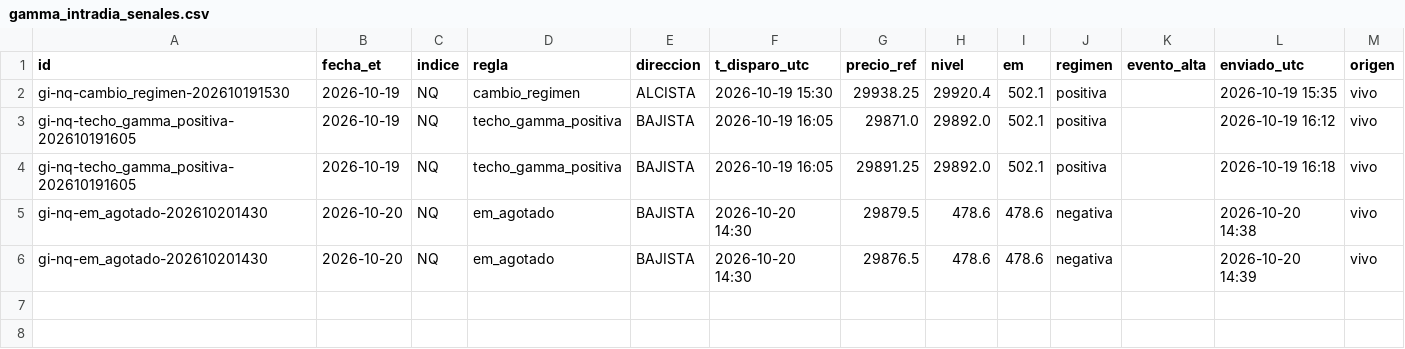
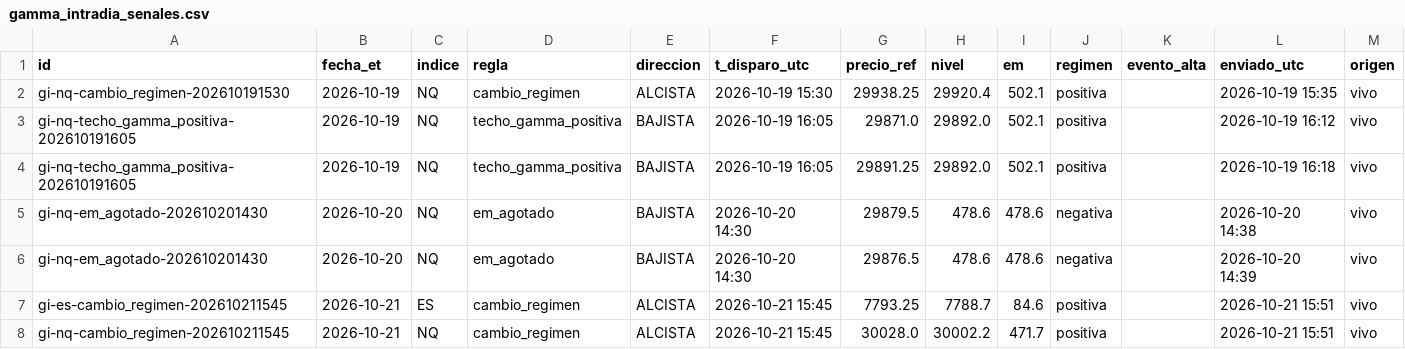
Before and after one commit to komonartisans-ops/nexora-terminal, a CSV file: data/gamma_intradia_senales.csv, drawn as a sheet.

Commit message:
gamma intradia 2026-10-21 15:51 UTC [skip ci]

```diff
--- a/data/gamma_intradia_senales.csv
+++ b/data/gamma_intradia_senales.csv
@@ -6 +6,3 @@ gi-nq-em_agotado-202610201430,2026-10-20,NQ,em_agotado,BAJISTA,2026-10-20 14:30,
 gi-nq-em_agotado-202610201430,2026-10-20,NQ,em_agotado,BAJISTA,2026-10-20 14:30,29876.5,478.6,478.6,negativa,,2026-10-20 14:39,vivo
+gi-es-cambio_regimen-202610211545,2026-10-21,ES,cambio_regimen,ALCISTA,2026-10-21 15:45,7793.25,7788.7,84.6,positiva,,2026-10-21 15:51,vivo
+gi-nq-cambio_regimen-202610211545,2026-10-21,NQ,cambio_regimen,ALCISTA,2026-10-21 15:45,30028.0,30002.2,471.7,positiva,,2026-10-21 15:51,vivo
```
Also changed, not shown: 1 other file.
